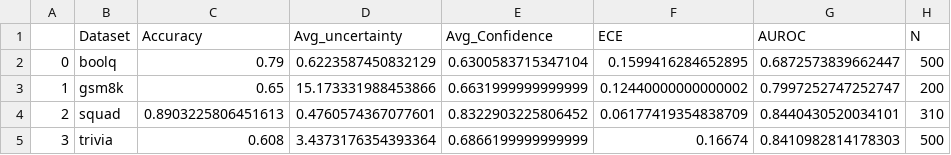
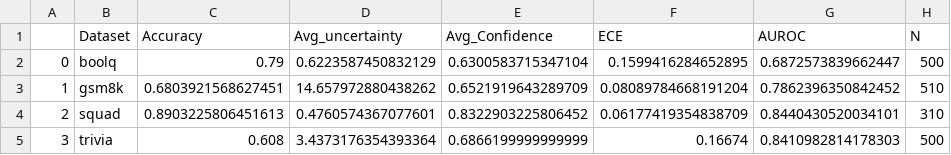
Before and after one commit to christian-hobelsberger/LLMUncertainty, a CSV file: tables/metrics/CoCoA/summary_cocoa_metrics_robust.csv, drawn as a sheet.

Commit message:
finished cocoa gsm8k results

```diff
--- a/tables/metrics/CoCoA/summary_cocoa_metrics_robust.csv
+++ b/tables/metrics/CoCoA/summary_cocoa_metrics_robust.csv
@@ -2,3 +2,3 @@
 0,boolq,0.79,0.6223587450832129,0.6300583715347104,0.1599416284652895,0.6872573839662447,500
-1,gsm8k,0.65,15.173331988453866,0.6631999999999999,0.12440000000000002,0.7997252747252747,200
+1,gsm8k,0.6803921568627451,14.657972880438262,0.6521919643289709,0.08089784668191204,0.7862396350842452,510
 2,squad,0.8903225806451613,0.4760574367077601,0.8322903225806452,0.06177419354838709,0.8440430520034101,310
```
Also changed, not shown: 13 other files.
